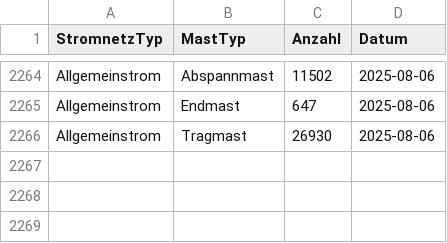
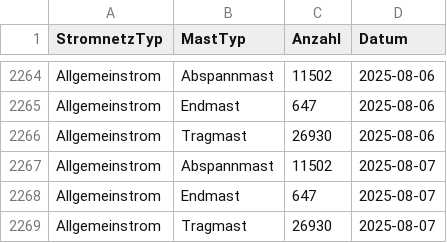
Before and after one commit to SFOE/KeyFiguresElectricalInstallations, a CSV file: data/Kennzahlen_Masten.csv, drawn as a sheet; only a part is shown, gaps mark what is left out; the diff names each change by its address in the sheet, - before the commit and + after, or states it on an @@ line.

```diff
--- a/data/Kennzahlen_Masten.csv
+++ b/data/Kennzahlen_Masten.csv
+row 2267: Allgemeinstrom | Abspannmast | 11502 | 2025-08-07
+row 2268: Allgemeinstrom | Endmast | 647 | 2025-08-07
+row 2269: Allgemeinstrom | Tragmast | 26930 | 2025-08-07
```
Also changed, not shown: data/Kennzahlen_Stationen.csv, data/Kennzahlen_Storymap.csv, 7 other files.
